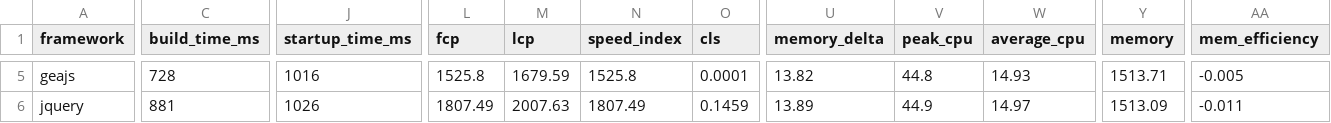
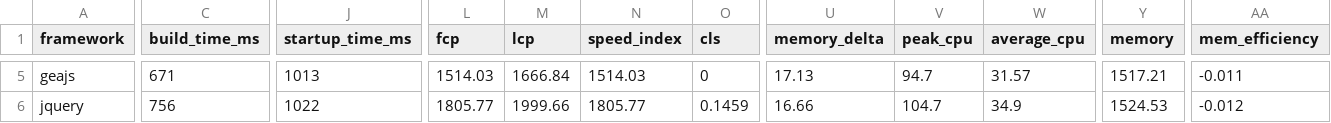
Before and after one commit to nigrosimone/framework-benchmarks, a TSV file: summary/summary.tsv, drawn as a sheet; only a part is shown, gaps mark what is left out; the diff covers the shown part only; the diff names each change by its address in the sheet, - before the commit and + after, or states it on an @@ line.

```diff
--- a/summary/summary.tsv
+++ b/summary/summary.tsv
-C5 (build_time_ms): 728
+C5 (build_time_ms): 671
-J5 (startup_time_ms): 1016
+J5 (startup_time_ms): 1013
-L5 (fcp): 1525.8
+L5 (fcp): 1514.03
-M5 (lcp): 1679.59
+M5 (lcp): 1666.84
-N5 (speed_index): 1525.8
+N5 (speed_index): 1514.03
-O5 (cls): 0.0001
+O5 (cls): 0
-U5 (memory_delta): 13.82
+U5 (memory_delta): 17.13
-V5 (peak_cpu): 44.8
+V5 (peak_cpu): 94.7
-W5 (average_cpu): 14.93
+W5 (average_cpu): 31.57
-Y5 (memory): 1513.71
+Y5 (memory): 1517.21
-AA5 (mem_efficiency): -0.005
+AA5 (mem_efficiency): -0.011
-C6 (build_time_ms): 881
+C6 (build_time_ms): 756
-J6 (startup_time_ms): 1026
+J6 (startup_time_ms): 1022
-L6 (fcp): 1807.49
+L6 (fcp): 1805.77
-M6 (lcp): 2007.63
+M6 (lcp): 1999.66
-N6 (speed_index): 1807.49
+N6 (speed_index): 1805.77
-U6 (memory_delta): 13.89
+U6 (memory_delta): 16.66
-V6 (peak_cpu): 44.9
+V6 (peak_cpu): 104.7
-W6 (average_cpu): 14.97
+W6 (average_cpu): 34.9
-Y6 (memory): 1513.09
+Y6 (memory): 1524.53
-AA6 (mem_efficiency): -0.011
+AA6 (mem_efficiency): -0.012
```
Also changed, not shown: 143 edited cells elsewhere in this file, 25 other files.
